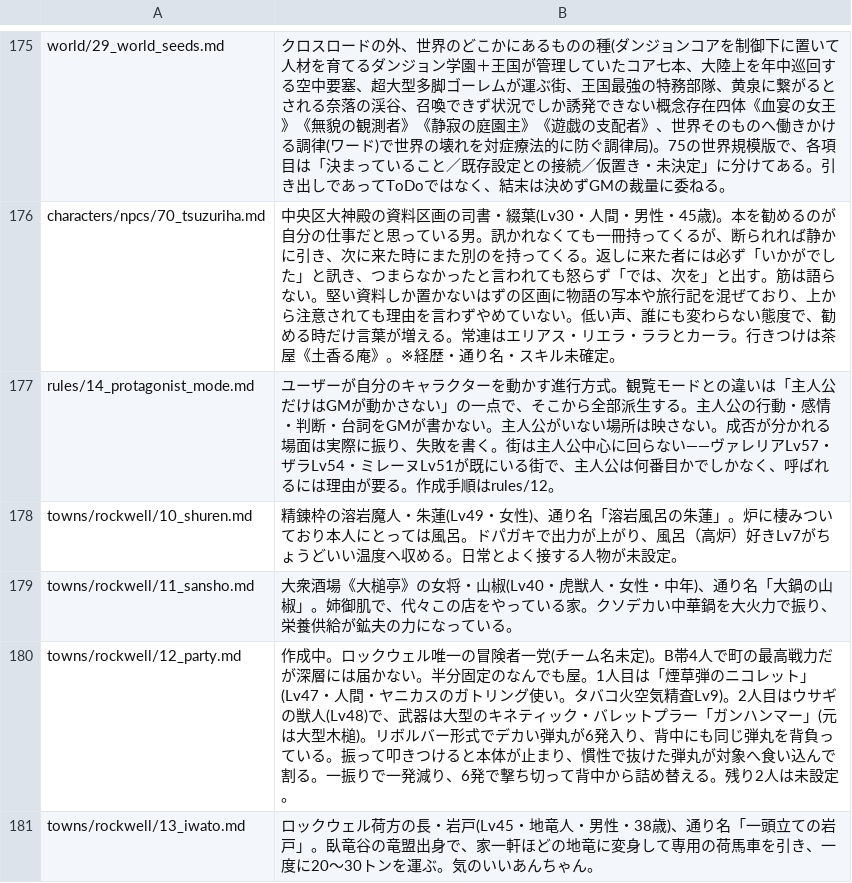
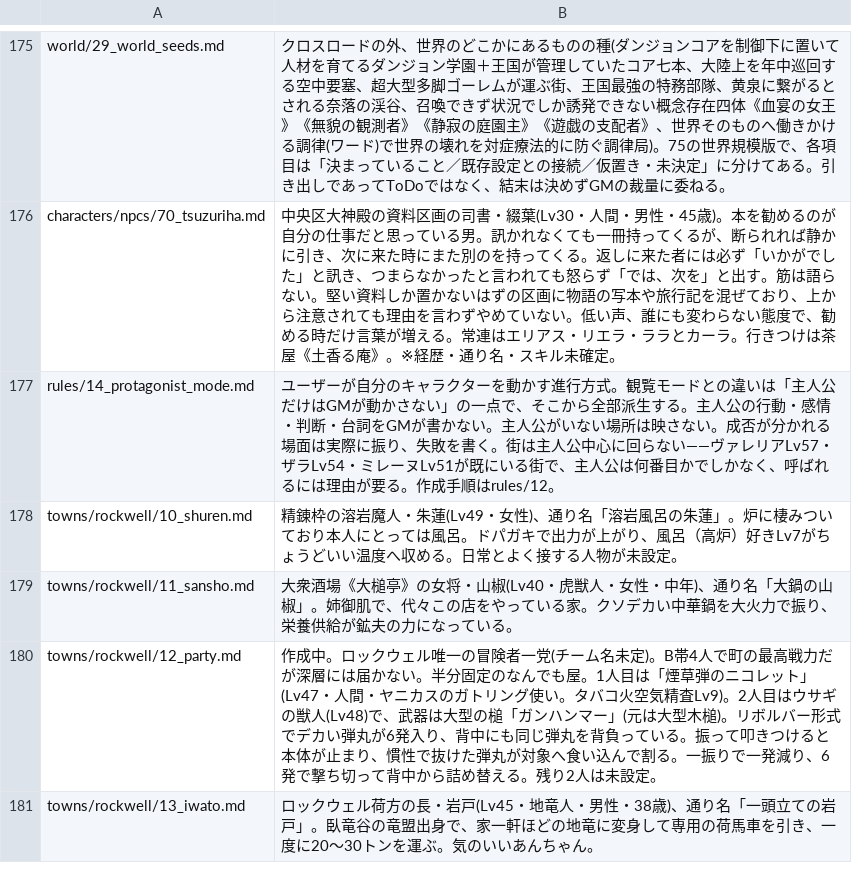
Before and after one commit to akisumann/123, a TSV file: tools/summaries.tsv, drawn as a sheet; only a part is shown, gaps mark what is left out.

```diff
--- a/tools/summaries.tsv
+++ b/tools/summaries.tsv
@@ -179,3 +179,3 @@ towns/rockwell/10_shuren.md	精錬枠の溶岩魔人・朱蓮(Lv49・女性)、
 towns/rockwell/11_sansho.md	大衆酒場《大槌亭》の女将・山椒(Lv40・虎獣人・女性・中年)、通り名「大鍋の山椒」。姉御肌で、代々この店をやっている家。クソデカい中華鍋を大火力で振り、栄養供給が鉱夫の力になっている。
-towns/rockwell/12_party.md	作成中。ロックウェル唯一の冒険者一党(チーム名未定)。B帯4人で町の最高戦力だが深層には届かない。半分固定のなんでも屋。1人目は「煙草弾のニコレット」(Lv47・人間・ヤニカスのガトリング使い。タバコ火空気精査Lv9)。2人目はウサギの獣人(Lv48)で、武器は大型のキネティック・バレットプラー「ガンハンマー」(元は大型木槌)。リボルバー形式でデカい弾丸が6発入り、背中にも同じ弾丸を背負っている。振って叩きつけると本体が止まり、慣性で抜けた弾丸が対象へ食い込んで割る。一振りで一発減り、6発で撃ち切って背中から詰め替える。残り2人は未設定。
+towns/rockwell/12_party.md	作成中。ロックウェル唯一の冒険者一党(チーム名未定)。B帯4人で町の最高戦力だが深層には届かない。半分固定のなんでも屋。1人目は「煙草弾のニコレット」(Lv47・人間・ヤニカスのガトリング使い。タバコ火空気精査Lv9)。2人目はウサギの獣人(Lv48)で、武器は大型の槌「ガンハンマー」(元は大型木槌)。リボルバー形式でデカい弾丸が6発入り、背中にも同じ弾丸を背負っている。振って叩きつけると本体が止まり、慣性で抜けた弾丸が対象へ食い込んで割る。一振りで一発減り、6発で撃ち切って背中から詰め替える。残り2人は未設定。
 towns/rockwell/13_iwato.md	ロックウェル荷方の長・岩戸(Lv45・地竜人・男性・38歳)、通り名「一頭立ての岩戸」。臥竜谷の竜盟出身で、家一軒ほどの地竜に変身して専用の荷馬車を引き、一度に20〜30トンを運ぶ。気のいいあんちゃん。
```
Also changed, not shown: 4 other files.
